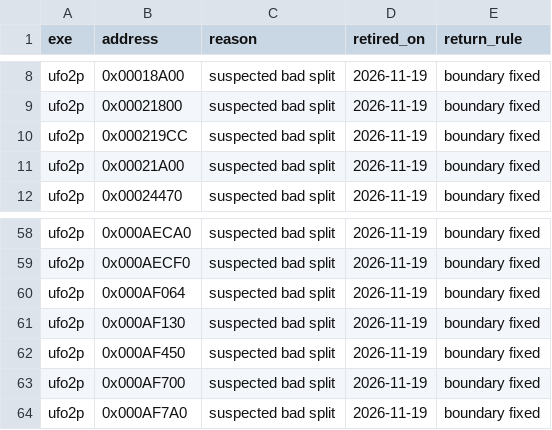
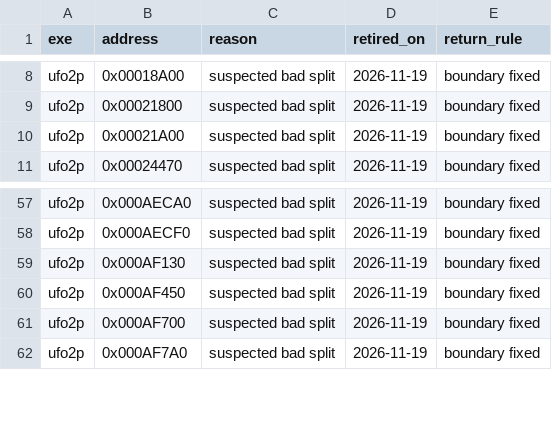
Before and after one commit to ayrtondenner/ReverseApoc, a CSV file: config/handoff.csv, drawn as a sheet; only a part is shown, gaps mark what is left out.

```diff
--- a/config/handoff.csv
+++ b/config/handoff.csv
@@ -9,3 +9,2 @@ ufo2p,0x00018A00,suspected bad split,2026-11-19,boundary fixed
 ufo2p,0x00021800,suspected bad split,2026-11-19,boundary fixed
-ufo2p,0x000219CC,suspected bad split,2026-11-19,boundary fixed
 ufo2p,0x00021A00,suspected bad split,2026-11-19,boundary fixed
@@ -59,3 +58,2 @@ ufo2p,0x000AECA0,suspected bad split,2026-11-19,boundary fixed
 ufo2p,0x000AECF0,suspected bad split,2026-11-19,boundary fixed
-ufo2p,0x000AF064,suspected bad split,2026-11-19,boundary fixed
 ufo2p,0x000AF130,suspected bad split,2026-11-19,boundary fixed
```
Also changed, not shown: 2 other files.
